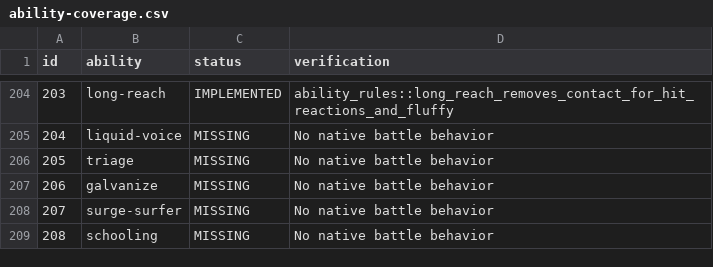
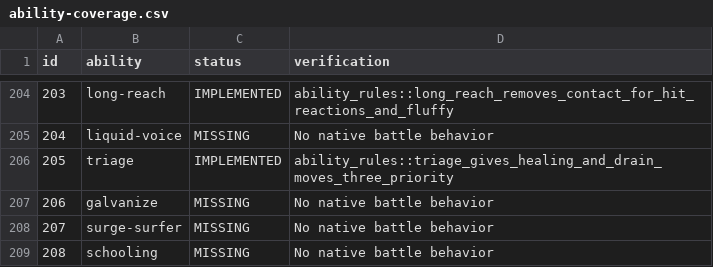
Before and after one commit to fourlastor/wilds-battle-engine, a CSV file: reports/ability-coverage.csv, drawn as a sheet; only a part is shown, gaps mark what is left out.

Commit message:
Implement Triage healing move priority

```diff
--- a/reports/ability-coverage.csv
+++ b/reports/ability-coverage.csv
@@ -205,3 +205,3 @@ id,ability,status,verification
 204,liquid-voice,MISSING,No native battle behavior
-205,triage,MISSING,No native battle behavior
+205,triage,IMPLEMENTED,ability_rules::triage_gives_healing_and_drain_moves_three_priority
 206,galvanize,MISSING,No native battle behavior
```
Also changed, not shown: 2 other files.
